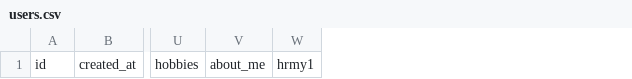
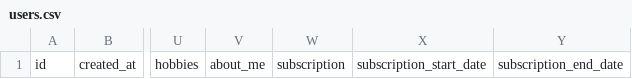
Before and after one commit to guinat/cytech-project-harmony-preing2-20232024, a CSV file: src/data/users.csv, drawn as a sheet; only a part is shown, gaps mark what is left out; removed rows and columns are numbered as before the commit, all else as after; the diff names each change by its address in the sheet, - before the commit and + after, or states it on an @@ line.

```diff
--- a/src/data/users.csv
+++ b/src/data/users.csv
-column W, row 1: hrmy1
+column W, row 1: subscription
+column X, row 1: subscription_start_date
+column Y, row 1: subscription_end_date
```
Also changed, not shown: 52 other files.
